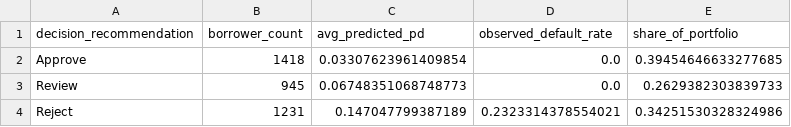
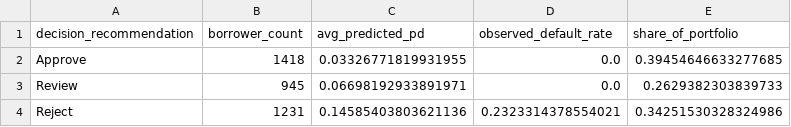
Before and after one commit to heyitzrizki/Credit-Rating-System, a CSV file: artifacts/decision_grade_summary.csv, drawn as a sheet.

```diff
--- a/artifacts/decision_grade_summary.csv
+++ b/artifacts/decision_grade_summary.csv
@@ -1,4 +1,4 @@
 decision_recommendation,borrower_count,avg_predicted_pd,observed_default_rate,share_of_portfolio
-Approve,1418,0.03307623961409854,0.0,0.39454646633277685
-Review,945,0.06748351068748773,0.0,0.2629382303839733
-Reject,1231,0.147047799387189,0.2323314378554021,0.34251530328324986
+Approve,1418,0.03326771819931955,0.0,0.39454646633277685
+Review,945,0.06698192933891971,0.0,0.2629382303839733
+Reject,1231,0.14585403803621136,0.2323314378554021,0.34251530328324986
```
Also changed, not shown: artifacts/grade_group_summary.csv, artifacts/risk_table_test_set.csv, 22 other files.
